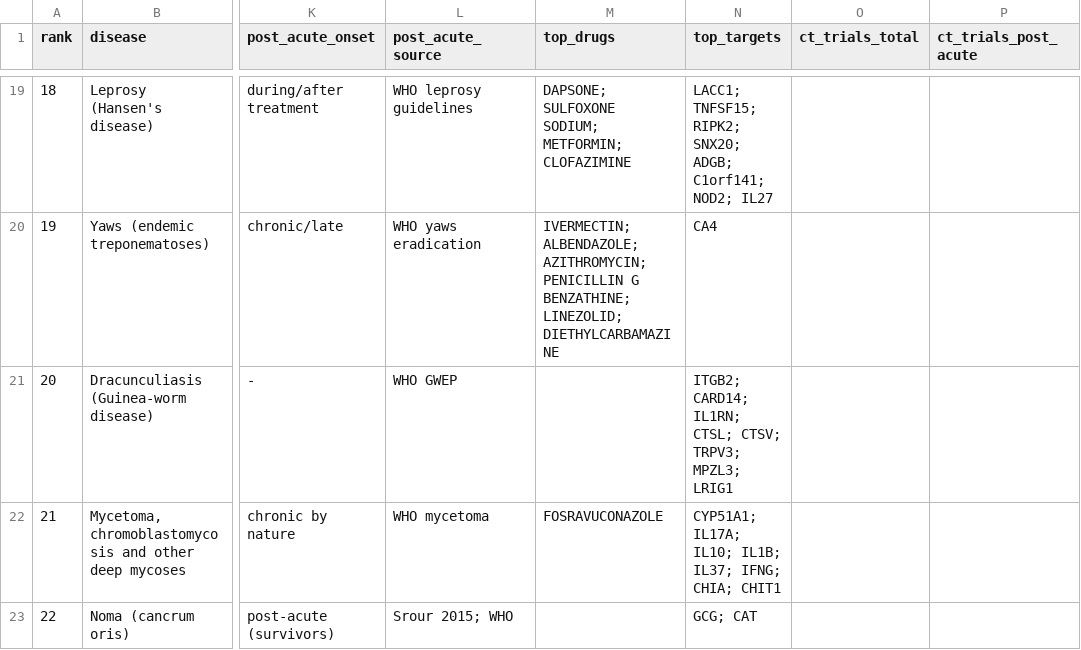
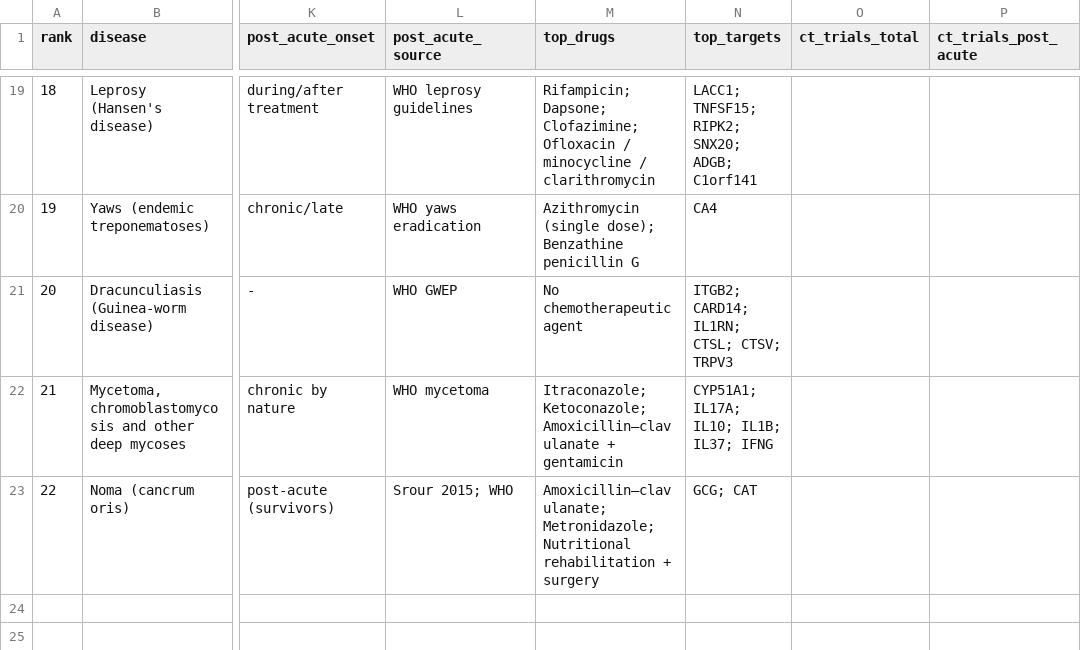
Before and after one commit to MattH55/osmf-research-tracker, a CSV file: tools/ntd-pipeline/ntd_intelligence.csv, drawn as a sheet; only a part is shown, gaps mark what is left out; the diff covers the shown part only; the diff names each change by its address in the sheet, - before the commit and + after, or states it on an @@ line.

```diff
--- a/tools/ntd-pipeline/ntd_intelligence.csv
+++ b/tools/ntd-pipeline/ntd_intelligence.csv
-M19 (top_drugs): DAPSONE; SULFOXONE SODIUM; METFORMIN; CLOFAZIMINE
+M19 (top_drugs): Rifampicin; Dapsone; Clofazimine; Ofloxacin / minocycline / clarithromycin
-N19 (top_targets): …SNX20; ADGB; C1orf141; NOD2; IL27
+N19 (top_targets): …SNX20; ADGB; C1orf141
-M20 (top_drugs): IVERMECTIN; ALBENDAZOLE; AZITHROMYCIN; PENICILLIN G BENZATHINE; LINEZOLID; DIETHYLCARBAMAZINE
+M20 (top_drugs): Azithromycin (single dose); Benzathine penicillin G
-M21 (top_drugs): (empty)
+M21 (top_drugs): No chemotherapeutic agent
-N21 (top_targets): …CTSL; CTSV; TRPV3; MPZL3; LRIG1
+N21 (top_targets): …CTSL; CTSV; TRPV3
-M22 (top_drugs): FOSRAVUCONAZOLE
+M22 (top_drugs): Itraconazole; Ketoconazole; Amoxicillin–clavulanate + gentamicin
-N22 (top_targets): CYP51A1; IL17A; IL10; IL1B; IL37; IFNG; CHIA; CHIT1
+N22 (top_targets): CYP51A1; IL17A; IL10; IL1B; IL37; IFNG
-M23 (top_drugs): (empty)
+M23 (top_drugs): Amoxicillin–clavulanate; Metronidazole; Nutritional rehabilitation + surgery
```
Also changed, not shown: 31 edited cells elsewhere in this file, 28 other files.
